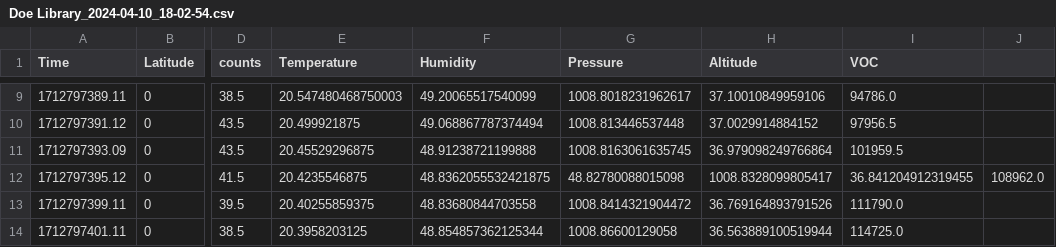
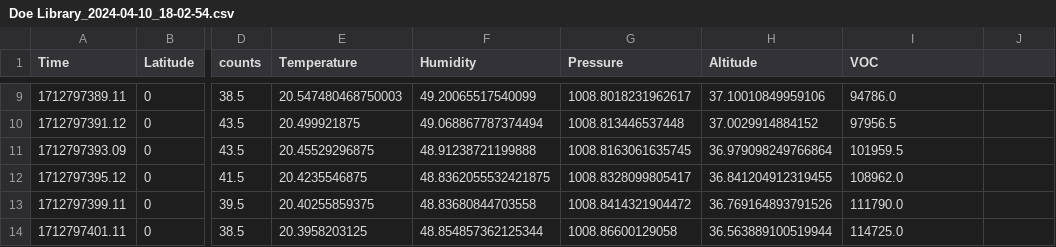
Before and after one commit to PriyamBaruah1199/E11_PriyamKatie, a CSV file: Doe Library_2024-04-10_18-02-54.csv, drawn as a sheet; only a part is shown, gaps mark what is left out; the diff names each change by its address in the sheet, - before the commit and + after, or states it on an @@ line.

Commit message:
Update Doe Library_2024-04-10_18-02-54.csv

```diff
--- a/Doe Library_2024-04-10_18-02-54.csv
+++ b/Doe Library_2024-04-10_18-02-54.csv
-G12 (Pressure): 48.82780088015098
+G12 (Pressure): 1008.8328099805417
-H12 (Altitude): 1008.8328099805417
+H12 (Altitude): 36.841204912319455
-I12 (VOC): 36.841204912319455
+I12 (VOC): 108962.0
-J12: 108962.0
+J12: (empty)
```
